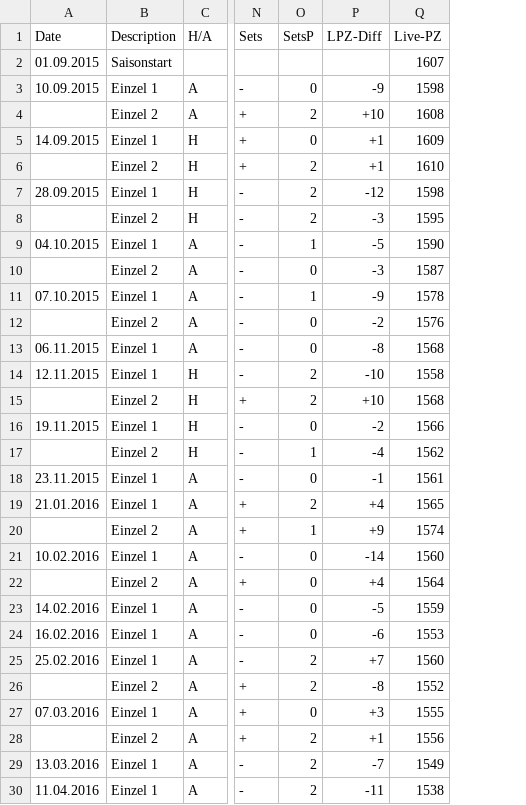
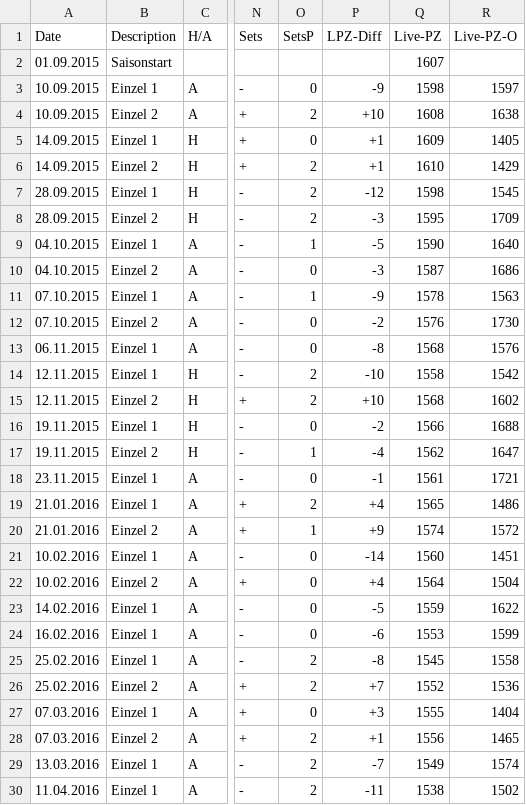
Before and after one commit to tt-schiri/statistics, a CSV file: Seasons/Season-Ekkart_2015-2016.csv, drawn as a sheet; only a part is shown, gaps mark what is left out; the diff covers the shown part only; the diff names each change by its address in the sheet, - before the commit and + after, or states it on an @@ line.

Commit message:
more data, full date

```diff
--- a/Seasons/Season-Ekkart_2015-2016.csv
+++ b/Seasons/Season-Ekkart_2015-2016.csv
+column R (Live-PZ-O), rows 3-30: 1597 | 1638 | 1405 | 1429 | 1545 | 1709 | 1640 | 1686 | 1563 | 1730 | 1576 | 1542 | 1602 | 1688 | 1647 | 1721 | 1486 | 1572 | 1451 | 1504 | 1622 | 1599 | 1558 | 1536 | 1404 | 1465 | 1574 | 1502
-A4 (Date): (empty)
+A4 (Date): 10.09.2015
-A6 (Date): (empty)
+A6 (Date): 14.09.2015
-A8 (Date): (empty)
+A8 (Date): 28.09.2015
-A10 (Date): (empty)
+A10 (Date): 04.10.2015
-A12 (Date): (empty)
+A12 (Date): 07.10.2015
-A15 (Date): (empty)
+A15 (Date): 12.11.2015
-A17 (Date): (empty)
+A17 (Date): 19.11.2015
-A20 (Date): (empty)
+A20 (Date): 21.01.2016
-A22 (Date): (empty)
+A22 (Date): 10.02.2016
-P25 (LPZ-Diff): +7
+P25 (LPZ-Diff): -8
-Q25 (Live-PZ): 1560
+Q25 (Live-PZ): 1545
-A26 (Date): (empty)
+A26 (Date): 25.02.2016
-P26 (LPZ-Diff): -8
+P26 (LPZ-Diff): +7
-A28 (Date): (empty)
+A28 (Date): 07.03.2016
```
Also changed, not shown: 3 edited cells elsewhere in this file, Seasons/Season-Ekkart_2016-2017.csv, 3 other files.
